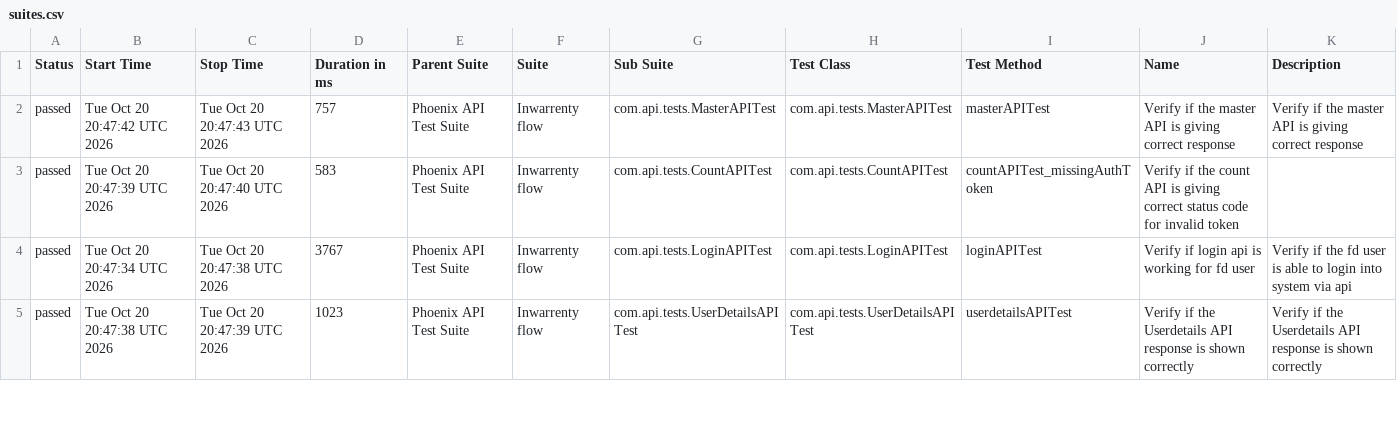
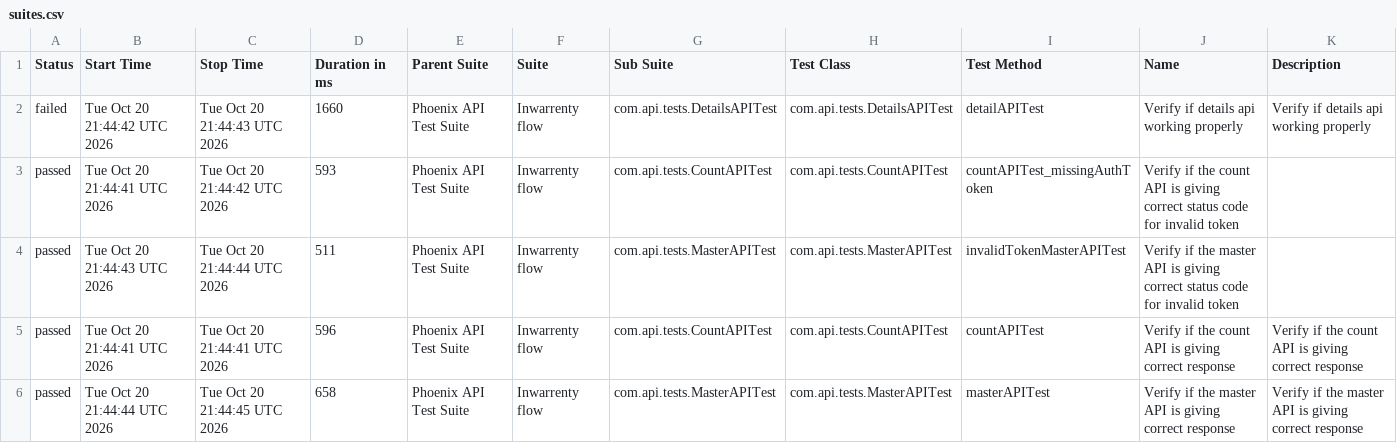
Before and after one commit to AbhijitNaik05/PhoenixTestAutomationFramework, a CSV file: data/suites.csv, drawn as a sheet; only a part is shown; the diff covers the shown part only.

```diff
--- a/data/suites.csv
+++ b/data/suites.csv
@@ -1,5 +1,6 @@
 "Status","Start Time","Stop Time","Duration in ms","Parent Suite","Suite","Sub Suite","Test Class","Test Method","Name","Description"
-"passed","Tue Oct 20 20:47:42 UTC 2026","Tue Oct 20 20:47:43 UTC 2026","757","Phoenix API Test Suite","Inwarrenty flow","com.api.tests.MasterAPITest","com.api.tests.MasterAPITest","masterAPITest","Verify if the master API is giving correct response","Verify if the master API is giving correct response"
-"passed","Tue Oct 20 20:47:39 UTC 2026","Tue Oct 20 20:47:40 UTC 2026","583","Phoenix API Test Suite","Inwarrenty flow","com.api.tests.CountAPITest","com.api.tests.CountAPITest","countAPITest_missingAuthToken","Verify if the count API is giving correct status code for invalid token",""
-"passed","Tue Oct 20 20:47:34 UTC 2026","Tue Oct 20 20:47:38 UTC 2026","3767","Phoenix API Test Suite","Inwarrenty flow","com.api.tests.LoginAPITest","com.api.tests.LoginAPITest","loginAPITest","Verify if login api is working for fd user","Verify if the fd user is able to login into system via api"
-"passed","Tue Oct 20 20:47:38 UTC 2026","Tue Oct 20 20:47:39 UTC 2026","1023","Phoenix API Test Suite","Inwarrenty flow","com.api.tests.UserDetailsAPITest","com.api.tests.UserDetailsAPITest","userdetailsAPITest","Verify if the Userdetails API response is shown correctly","Verify if the Userdetails API response is shown correctly"
+"failed","Tue Oct 20 21:44:42 UTC 2026","Tue Oct 20 21:44:43 UTC 2026","1660","Phoenix API Test Suite","Inwarrenty flow","com.api.tests.DetailsAPITest","com.api.tests.DetailsAPITest","detailAPITest","Verify if details api working properly","Verify if details api working properly"
+"passed","Tue Oct 20 21:44:41 UTC 2026","Tue Oct 20 21:44:42 UTC 2026","593","Phoenix API Test Suite","Inwarrenty flow","com.api.tests.CountAPITest","com.api.tests.CountAPITest","countAPITest_missingAuthToken","Verify if the count API is giving correct status code for invalid token",""
+"passed","Tue Oct 20 21:44:43 UTC 2026","Tue Oct 20 21:44:44 UTC 2026","511","Phoenix API Test Suite","Inwarrenty flow","com.api.tests.MasterAPITest","com.api.tests.MasterAPITest","invalidTokenMasterAPITest","Verify if the master API is giving correct status code for invalid token",""
+"passed","Tue Oct 20 21:44:41 UTC 2026","Tue Oct 20 21:44:41 UTC 2026","596","Phoenix API Test Suite","Inwarrenty flow","com.api.tests.CountAPITest","com.api.tests.CountAPITest","countAPITest","Verify if the count API is giving correct response","Verify if the count API is giving correct response"
+"passed","Tue Oct 20 21:44:44 UTC 2026","Tue Oct 20 21:44:45 UTC 2026","658","Phoenix API Test Suite","Inwarrenty flow","com.api.tests.MasterAPITest","com.api.tests.MasterAPITest","masterAPITest","Verify if the master API is giving correct response","Verify if the master API is giving correct response"
```
Also changed, not shown: 1 removed row and 19 edited cells elsewhere in this file, data/behaviors.csv, 52 other files.
